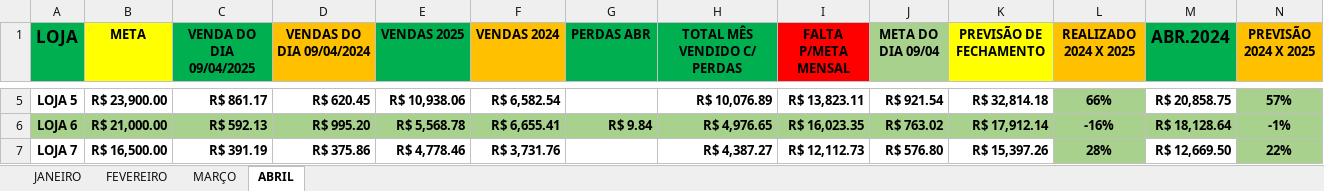
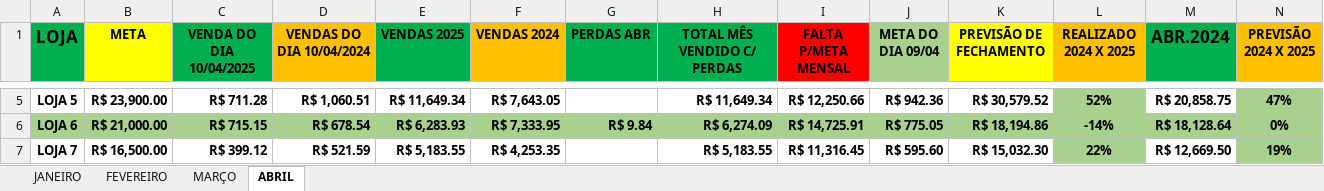
Before and after one commit to zcaus/Fin, an Excel workbook: data/relatorio_vendas.xlsx, sheet ABRIL, drawn as a sheet; only a part is shown, gaps mark what is left out; values as stored, in another font and other column widths than the file's, no borders; the diff covers the shown part only; the diff names each change by its address in the sheet, - before the commit and + after, or states it on an @@ line.

```diff
--- a/data/relatorio_vendas.xlsx (sheet ABRIL)
+++ b/data/relatorio_vendas.xlsx (sheet ABRIL)
-C1: VENDA DO DIA 09/04/2025
+C1: VENDA DO DIA 10/04/2025
-D1: VENDAS DO DIA 09/04/2024
+D1: VENDAS DO DIA 10/04/2024
-C5 (VENDA DO DIA 10/04/2025): R$ 861.17
+C5 (VENDA DO DIA 10/04/2025): R$ 711.28
-D5 (VENDAS DO DIA 10/04/2024): R$ 620.45
+D5 (VENDAS DO DIA 10/04/2024): R$ 1,060.51
-E5 (VENDAS 2025): R$ 10,938.06
+E5 (VENDAS 2025): R$ 11,649.34
-F5 (VENDAS 2024): R$ 6,582.54
+F5 (VENDAS 2024): R$ 7,643.05
-H5 (TOTAL MÊS VENDIDO C/ PERDAS): R$ 10,076.89
+H5 (TOTAL MÊS VENDIDO C/ PERDAS): R$ 11,649.34
-I5 (FALTA P/META MENSAL): R$ 13,823.11
+I5 (FALTA P/META MENSAL): R$ 12,250.66
-J5 (META DO DIA 09/04): R$ 921.54
+J5 (META DO DIA 09/04): R$ 942.36
-K5 (PREVISÃO DE FECHAMENTO): R$ 32,814.18
+K5 (PREVISÃO DE FECHAMENTO): R$ 30,579.52
-L5 (REALIZADO 2024 X 2025): 66%
+L5 (REALIZADO 2024 X 2025): 52%
-N5 (PREVISÃO 2024 X 2025): 57%
+N5 (PREVISÃO 2024 X 2025): 47%
-C6 (VENDA DO DIA 10/04/2025): R$ 592.13
+C6 (VENDA DO DIA 10/04/2025): R$ 715.15
-D6 (VENDAS DO DIA 10/04/2024): R$ 995.20
+D6 (VENDAS DO DIA 10/04/2024): R$ 678.54
-E6 (VENDAS 2025): R$ 5,568.78
+E6 (VENDAS 2025): R$ 6,283.93
-F6 (VENDAS 2024): R$ 6,655.41
+F6 (VENDAS 2024): R$ 7,333.95
-H6 (TOTAL MÊS VENDIDO C/ PERDAS): R$ 4,976.65
+H6 (TOTAL MÊS VENDIDO C/ PERDAS): R$ 6,274.09
-I6 (FALTA P/META MENSAL): R$ 16,023.35
+I6 (FALTA P/META MENSAL): R$ 14,725.91
-J6 (META DO DIA 09/04): R$ 763.02
+J6 (META DO DIA 09/04): R$ 775.05
-K6 (PREVISÃO DE FECHAMENTO): R$ 17,912.14
+K6 (PREVISÃO DE FECHAMENTO): R$ 18,194.86
-L6 (REALIZADO 2024 X 2025): -16%
+L6 (REALIZADO 2024 X 2025): -14%
-N6 (PREVISÃO 2024 X 2025): -1%
+N6 (PREVISÃO 2024 X 2025): 0%
-C7 (VENDA DO DIA 10/04/2025): R$ 391.19
+C7 (VENDA DO DIA 10/04/2025): R$ 399.12
-D7 (VENDAS DO DIA 10/04/2024): R$ 375.86
+D7 (VENDAS DO DIA 10/04/2024): R$ 521.59
-E7 (VENDAS 2025): R$ 4,778.46
+E7 (VENDAS 2025): R$ 5,183.55
-F7 (VENDAS 2024): R$ 3,731.76
+F7 (VENDAS 2024): R$ 4,253.35
-H7 (TOTAL MÊS VENDIDO C/ PERDAS): R$ 4,387.27
+H7 (TOTAL MÊS VENDIDO C/ PERDAS): R$ 5,183.55
-I7 (FALTA P/META MENSAL): R$ 12,112.73
+I7 (FALTA P/META MENSAL): R$ 11,316.45
-J7 (META DO DIA 09/04): R$ 576.80
+J7 (META DO DIA 09/04): R$ 595.60
-K7 (PREVISÃO DE FECHAMENTO): R$ 15,397.26
+K7 (PREVISÃO DE FECHAMENTO): R$ 15,032.30
-L7 (REALIZADO 2024 X 2025): 28%
+L7 (REALIZADO 2024 X 2025): 22%
-N7 (PREVISÃO 2024 X 2025): 22%
+N7 (PREVISÃO 2024 X 2025): 19%
```
Also changed, not shown: 69 edited cells elsewhere in this sheet, data/conta_corrente.xlsx, data/dados.xlsx.
